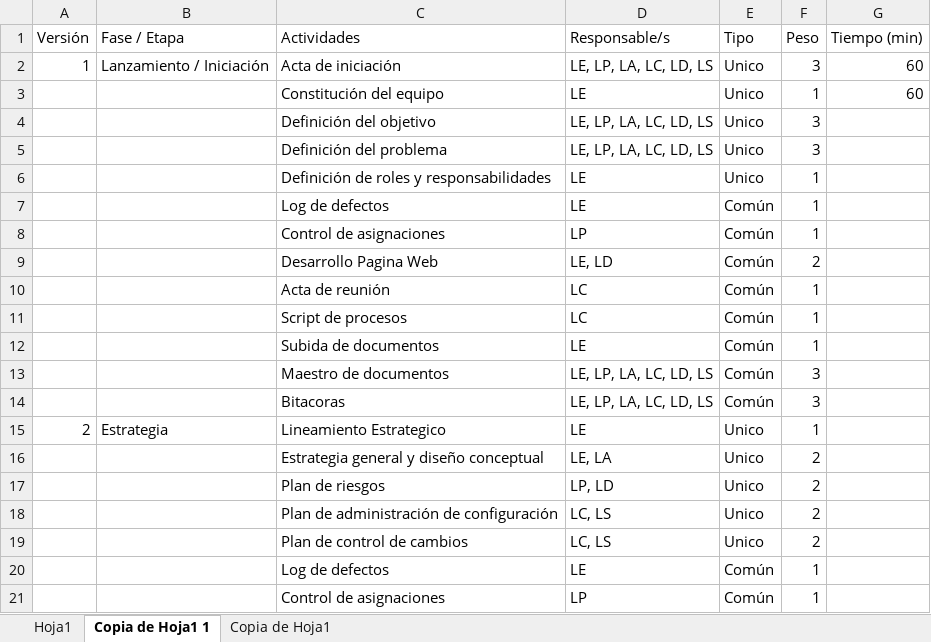
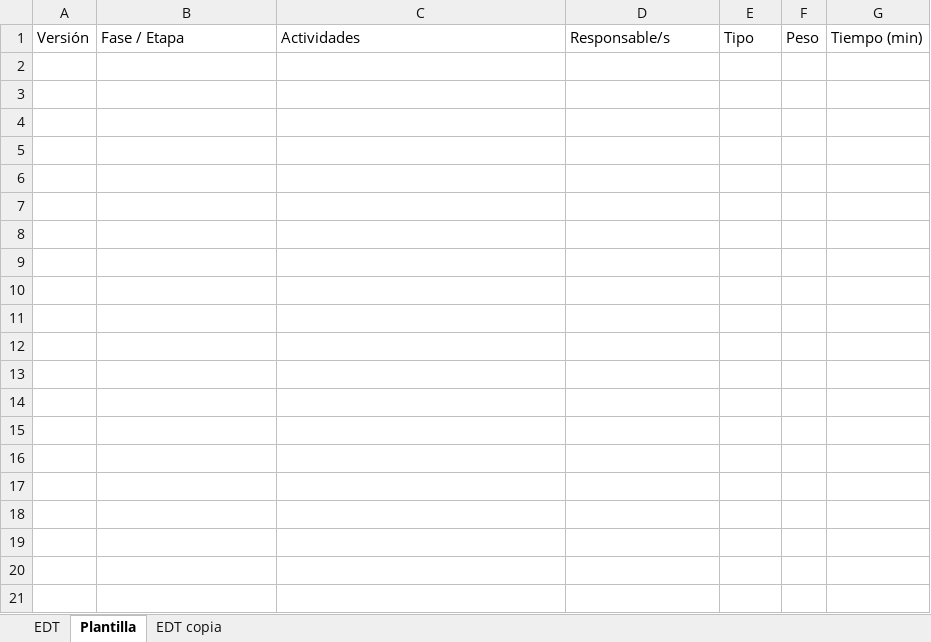
Before and after one commit to Leidygbeta1/Print-Null-, an Excel workbook: docs/importantes/EDT_Definitivo.xlsx, sheet Plantilla, drawn as a sheet; only a part is shown; values as stored, in another font and other column widths than the file's, no borders; table styles not drawn; the diff covers the shown part only; the diff names each change by its address in the sheet, - before the commit and + after, or states it on an @@ line.

```diff
--- a/docs/importantes/EDT_Definitivo.xlsx (sheet Plantilla)
+++ b/docs/importantes/EDT_Definitivo.xlsx (sheet Plantilla)
-sheet tab: Hoja1
+sheet tab: EDT
-sheet tab: Copia de Hoja1 1
+sheet tab: Plantilla
-sheet tab: Copia de Hoja1
+sheet tab: EDT copia
-row 2: 1 | Lanzamiento / Iniciación | Acta de iniciación | LE, LP, LA, LC, LD, LS | Unico | 3 | 60
-row 3:  |  | Constitución del equipo | LE | Unico | 1 | 60
-row 4:  |  | Definición del objetivo | LE, LP, LA, LC, LD, LS | Unico | 3
-row 5:  |  | Definición del problema | LE, LP, LA, LC, LD, LS | Unico | 3
-row 6:  |  | Definición de roles y responsabilidades | LE | Unico | 1
-row 7:  |  | Log de defectos | LE | Común | 1
-row 8:  |  | Control de asignaciones | LP | Común | 1
-row 9:  |  | Desarrollo Pagina Web | LE, LD | Común | 2
-row 10:  |  | Acta de reunión | LC | Común | 1
-row 11:  |  | Script de procesos | LC | Común | 1
-row 12:  |  | Subida de documentos | LE | Común | 1
-row 13:  |  | Maestro de documentos | LE, LP, LA, LC, LD, LS | Común | 3
-row 14:  |  | Bitacoras | LE, LP, LA, LC, LD, LS | Común | 3
-row 15: 2 | Estrategia | Lineamiento Estrategico | LE | Unico | 1
-row 16:  |  | Estrategia general y diseño conceptual | LE, LA | Unico | 2
-row 17:  |  | Plan de riesgos | LP, LD | Unico | 2
-row 18:  |  | Plan de administración de configuración | LC, LS | Unico | 2
-row 19:  |  | Plan de control de cambios | LC, LS | Unico | 2
-row 20:  |  | Log de defectos | LE | Común | 1
-row 21:  |  | Control de asignaciones | LP | Común | 1
```
Also changed, not shown: 68 removed rows elsewhere in this sheet, sheet EDT, formulas that keep their value, charts or pictures, 9 other files.
